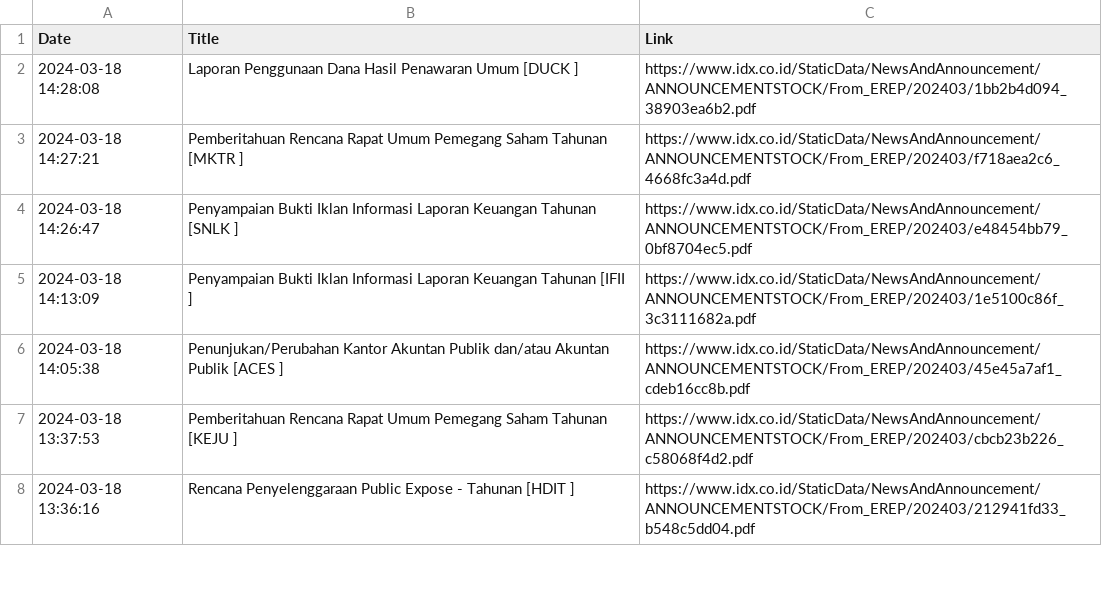
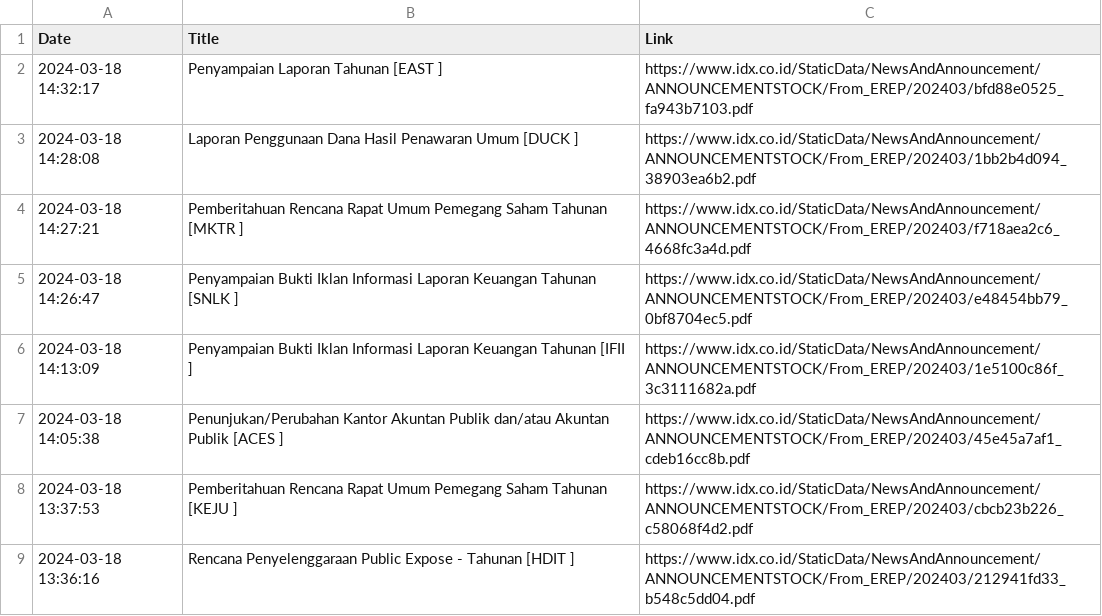
Before and after one commit to ImNash-Fahmi/IDX-Bot-Notification-for-Whatsapp, a CSV file: Dataset/Keterbukaan Informasi.csv, drawn as a sheet; only a part is shown; the diff names each change by its address in the sheet, - before the commit and + after, or states it on an @@ line.

```diff
--- a/Dataset/Keterbukaan Informasi.csv
+++ b/Dataset/Keterbukaan Informasi.csv
+row 2: 2024-03-18 14:32:17 | Penyampaian Laporan Tahunan [EAST ] | https://www.idx.co.id/StaticData/NewsAndAnnouncement/ANNOUNCEMENTSTOCK/From_EREP/202403/bfd88e0525_fa943b7103.pdf
```
